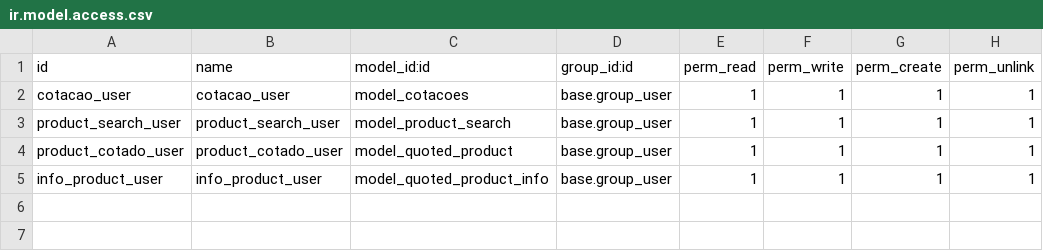
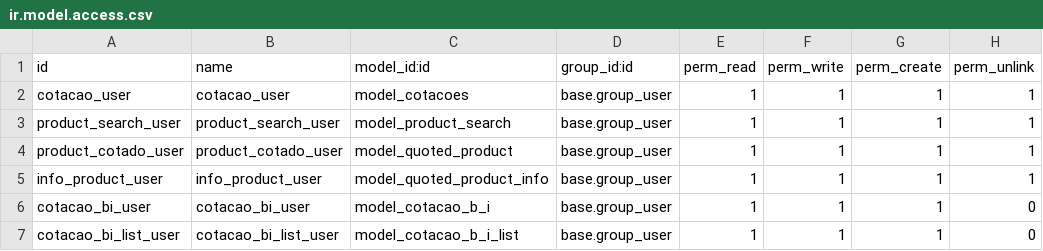
Before and after one commit to feliperocha00/cotacoes, a CSV file: security/ir.model.access.csv, drawn as a sheet.

```diff
--- a/security/ir.model.access.csv
+++ b/security/ir.model.access.csv
@@ -5 +5,3 @@ product_cotado_user,product_cotado_user,model_quoted_product,base.group_user,1,1
 info_product_user,info_product_user,model_quoted_product_info,base.group_user,1,1,1,1
+cotacao_bi_user,cotacao_bi_user,model_cotacao_b_i,base.group_user,1,1,1,0
+cotacao_bi_list_user,cotacao_bi_list_user,model_cotacao_b_i_list,base.group_user,1,1,1,0
```
Also changed, not shown: 15 other files.
